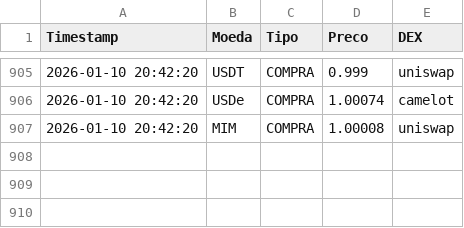
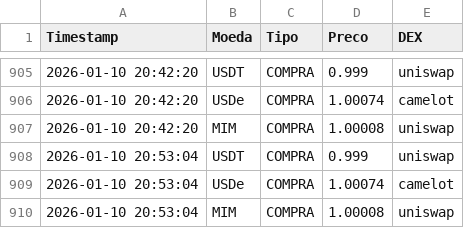
Before and after one commit to pclima82/monitor-stables, a CSV file: oportunidades.csv, drawn as a sheet; only a part is shown, gaps mark what is left out; the diff names each change by its address in the sheet, - before the commit and + after, or states it on an @@ line.

Commit message:
Log atualizado: Sat Jan 10 20:53:05 UTC 2026

```diff
--- a/oportunidades.csv
+++ b/oportunidades.csv
+row 908: 2026-01-10 20:53:04 | USDT | COMPRA | 0.999 | uniswap
+row 909: 2026-01-10 20:53:04 | USDe | COMPRA | 1.00074 | camelot
+row 910: 2026-01-10 20:53:04 | MIM | COMPRA | 1.00008 | uniswap
```
